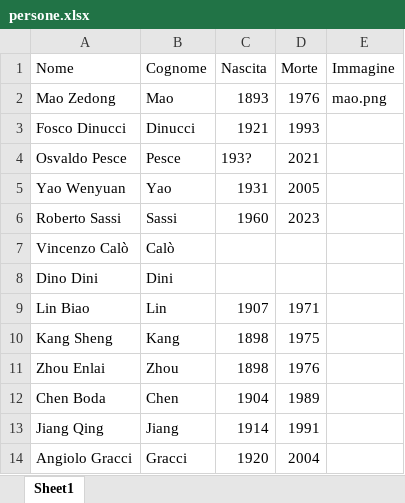
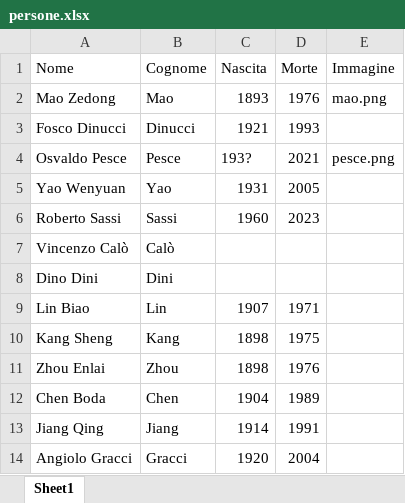
Before and after one commit to AMI-AIM/archivio-maoismo-italiano, an Excel workbook: data/persone.xlsx, sheet Sheet1, drawn as a sheet; values as stored, in another font and other column widths than the file's, no borders; table styles not drawn; the diff names each change by its address in the sheet, - before the commit and + after, or states it on an @@ line.

```diff
--- a/data/persone.xlsx (sheet Sheet1)
+++ b/data/persone.xlsx (sheet Sheet1)
-E4 (Immagine): (empty)
+E4 (Immagine): pesce.png
```
Also changed, not shown: 7 other files.
